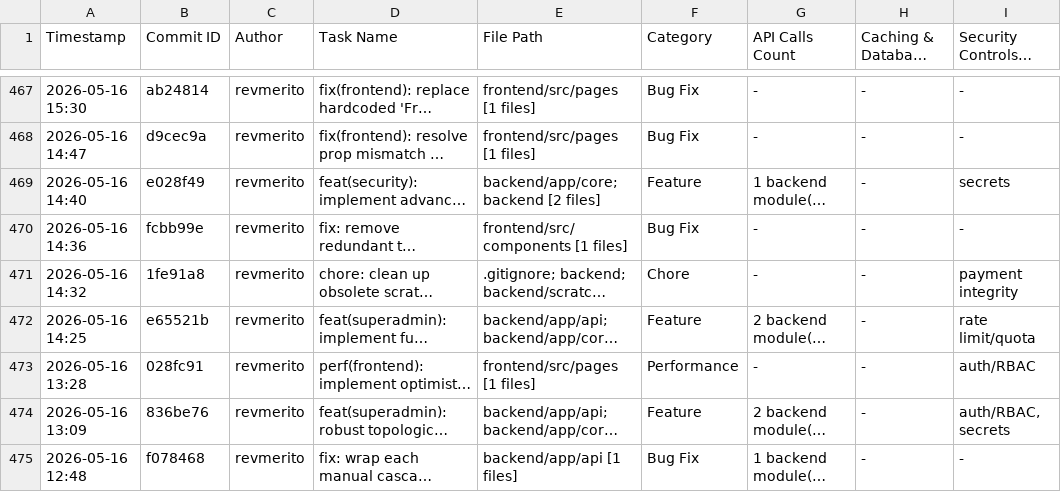
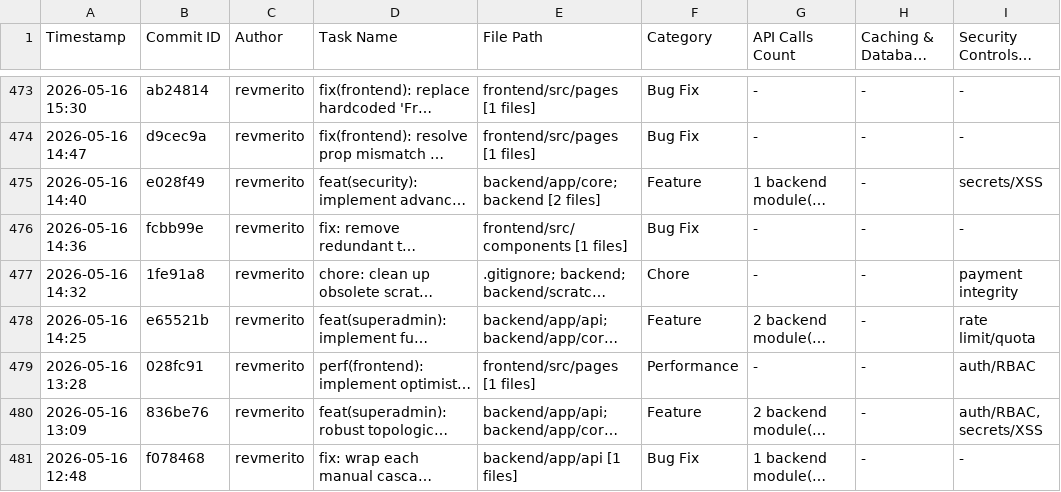
Before and after one commit to ToufiqQureshi/ai-based_booking-engine, a CSV file: work_log_tracker.csv, drawn as a sheet; only a part is shown, gaps mark what is left out; long unchanged cells end in …; addresses are those after the commit; the diff covers the shown part only; the diff names each change by its address in the sheet, - before the commit and + after, or states it on an @@ line.

```diff
--- a/work_log_tracker.csv
+++ b/work_log_tracker.csv
-I475: secrets
+I475: secrets/XSS
-I480: auth/RBAC, secrets
+I480: auth/RBAC, secrets/XSS
```
Also changed, not shown: 6 added rows and 46 edited cells elsewhere in this file, work_log_summary.csv.
